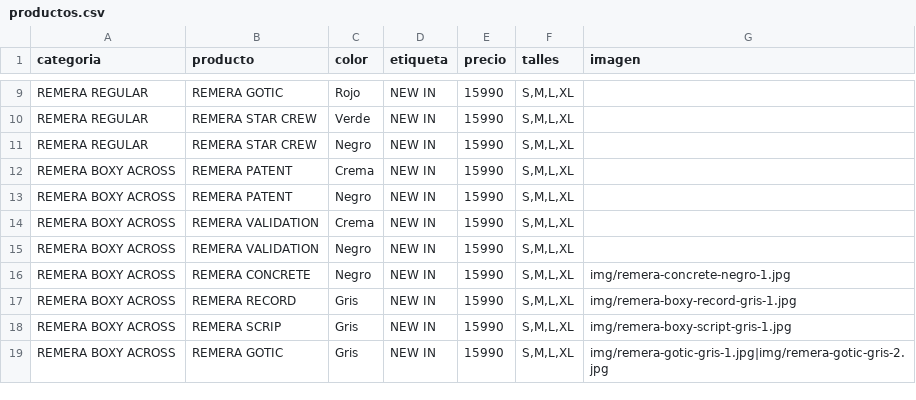
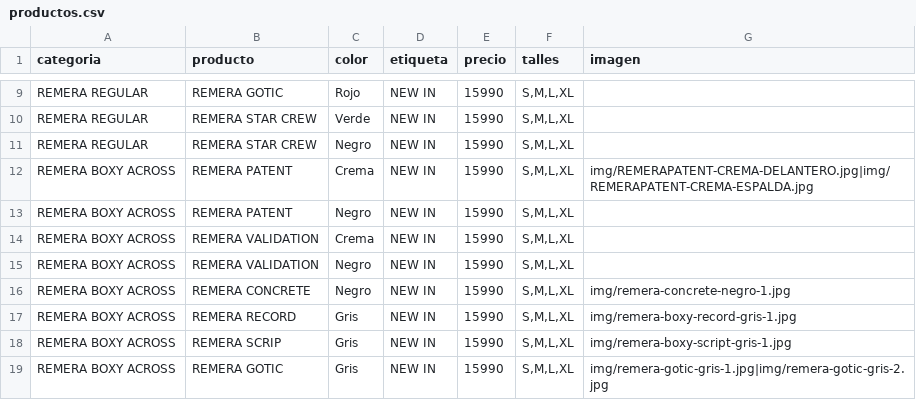
Before and after one commit to catalogobambaclub/Catalogo-Bamba-Club, a CSV file: productos.csv, drawn as a sheet; only a part is shown, gaps mark what is left out.

Commit message:
Update productos.csv

```diff
--- a/productos.csv
+++ b/productos.csv
@@ -11,3 +11,3 @@ REMERA REGULAR,REMERA STAR CREW,Verde,NEW IN,15990,"S,M,L,XL",
 REMERA REGULAR,REMERA STAR CREW,Negro,NEW IN,15990,"S,M,L,XL",
-REMERA BOXY ACROSS,REMERA PATENT,Crema,NEW IN,15990,"S,M,L,XL",
+REMERA BOXY ACROSS,REMERA PATENT,Crema,NEW IN,15990,"S,M,L,XL",img/REMERAPATENT-CREMA-DELANTERO.jpg|img/REMERAPATENT-CREMA-ESPALDA.jpg
 REMERA BOXY ACROSS,REMERA PATENT,Negro,NEW IN,15990,"S,M,L,XL",
```
